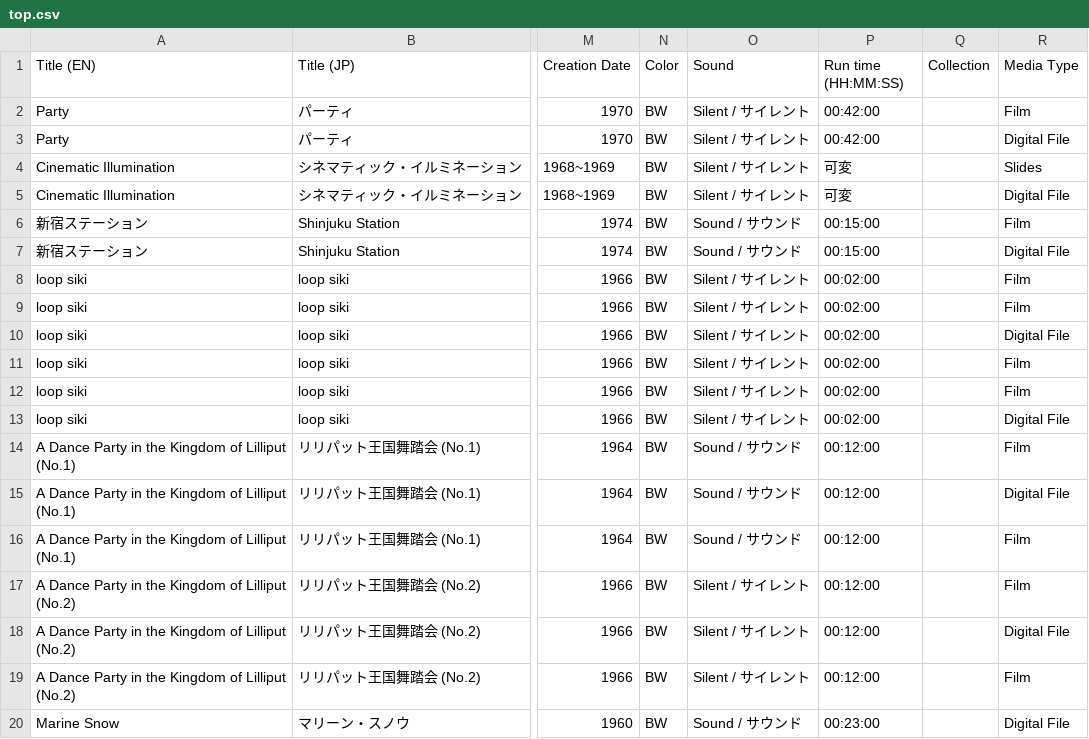
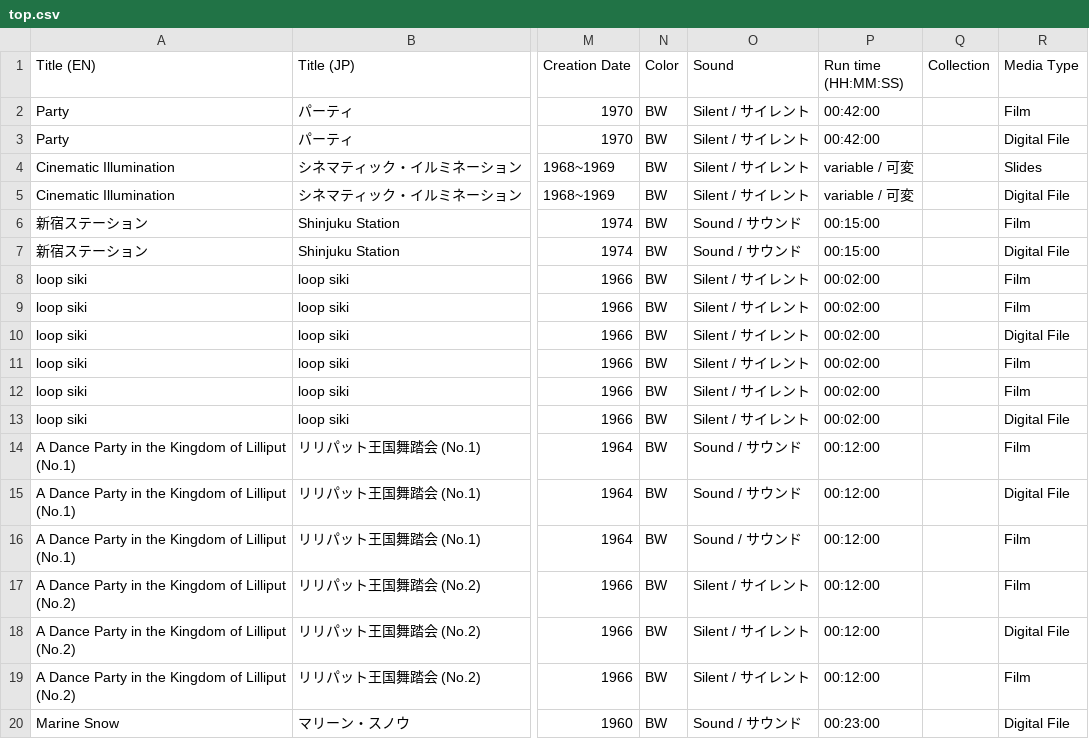
Before and after one commit to bibliotechy/ccj, a CSV file: sampledata/top.csv, drawn as a sheet; only a part is shown, gaps mark what is left out; the diff names each change by its address in the sheet, - before the commit and + after, or states it on an @@ line.

```diff
--- a/sampledata/top.csv
+++ b/sampledata/top.csv
-P4:P5: 可変
+P4:P5: variable / 可変
```
Also changed, not shown: sampledata/Iimura_survey.csv, sampledata/tanaami.csv, 2 other files.
